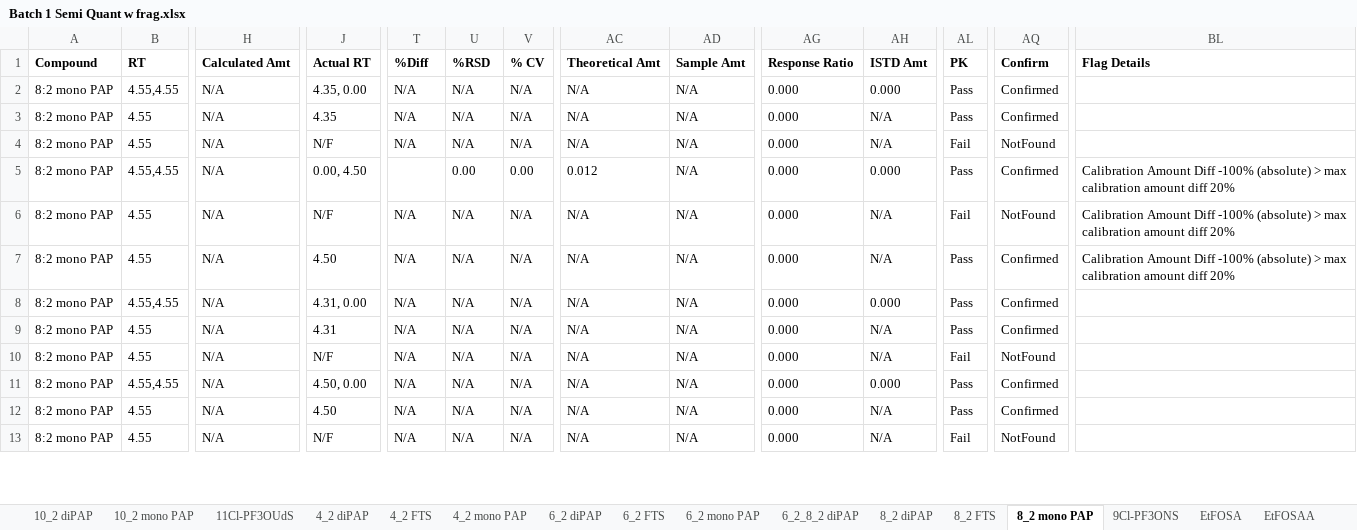
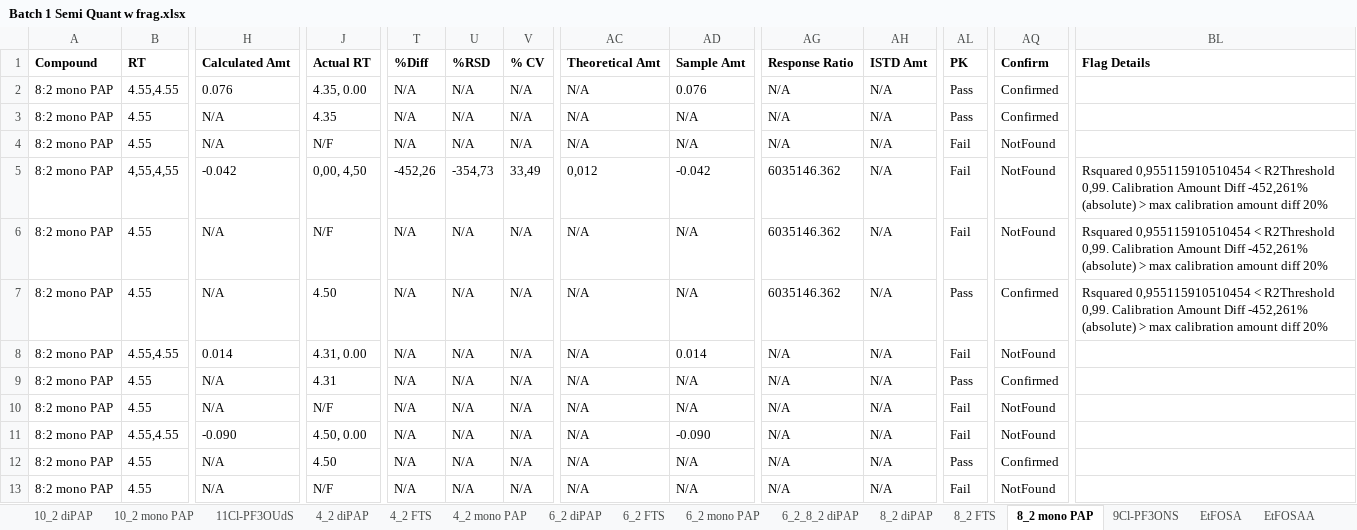
Before and after one commit to kruvelab/PFAS_quantification_model, an Excel workbook: data/Batch 1 Semi Quant w frag.xlsx, sheet 8_2 mono PAP, drawn as a sheet; only a part is shown, gaps mark what is left out; values as stored, in another font and other column widths than the file's, no borders; the diff covers the shown part only; the diff names each change by its address in the sheet, - before the commit and + after, or states it on an @@ line.

```diff
--- a/data/Batch 1 Semi Quant w frag.xlsx (sheet 8_2 mono PAP)
+++ b/data/Batch 1 Semi Quant w frag.xlsx (sheet 8_2 mono PAP)
-H2 (Calculated Amt): N/A
+H2 (Calculated Amt): 0.076
-AD2 (Sample Amt): N/A
+AD2 (Sample Amt): 0.076
-AG2:AG4 (Response Ratio): 0.000
+AG2:AG4 (Response Ratio): N/A
-AH2 (ISTD Amt): 0.000
+AH2 (ISTD Amt): N/A
-B5 (RT): 4.55,4.55
+B5 (RT): 4,55,4,55
-H5 (Calculated Amt): N/A
+H5 (Calculated Amt): -0.042
-J5 (Actual RT): 0.00, 4.50
+J5 (Actual RT): 0,00, 4,50
-T5 (%Diff): (empty)
+T5 (%Diff): -452,26
-U5 (%RSD): 0.00
+U5 (%RSD): -354,73
-V5 (% CV): 0.00
+V5 (% CV): 33,49
-AC5 (Theoretical Amt): 0.012
+AC5 (Theoretical Amt): 0,012
-AD5 (Sample Amt): N/A
+AD5 (Sample Amt): -0.042
-AG5:AG7 (Response Ratio): 0.000
+AG5:AG7 (Response Ratio): 6035146.362
-AH5 (ISTD Amt): 0.000
+AH5 (ISTD Amt): N/A
-AL5 (PK): Pass
+AL5 (PK): Fail
-AQ5 (Confirm): Confirmed
+AQ5 (Confirm): NotFound
-BL5:BL7 (Flag Details): Calibration Amount Diff -100% (absolute) >…
+BL5:BL7 (Flag Details): Rsquared 0,955115910510454 < R2Threshold 0,99. Calibration Amount Diff -452,261% (absolute) >…
-H8 (Calculated Amt): N/A
+H8 (Calculated Amt): 0.014
-AD8 (Sample Amt): N/A
+AD8 (Sample Amt): 0.014
-AG8:AG13 (Response Ratio): 0.000
+AG8:AG13 (Response Ratio): N/A
-AH8 (ISTD Amt): 0.000
+AH8 (ISTD Amt): N/A
-AL8 (PK): Pass
+AL8 (PK): Fail
-AQ8 (Confirm): Confirmed
+AQ8 (Confirm): NotFound
-H11 (Calculated Amt): N/A
+H11 (Calculated Amt): -0.090
-AD11 (Sample Amt): N/A
+AD11 (Sample Amt): -0.090
-AH11 (ISTD Amt): 0.000
+AH11 (ISTD Amt): N/A
-AL11 (PK): Pass
+AL11 (PK): Fail
-AQ11 (Confirm): Confirmed
+AQ11 (Confirm): NotFound
```
Also changed, not shown: 297 edited cells elsewhere in this sheet, sheet FHpPA (7_3FTA), sheet EtFOSE, sheet FPePA, sheet PFTeDA, sheet PFOcDA, sheet PFTriDA, 45 more sheets, other sheet tabs.
